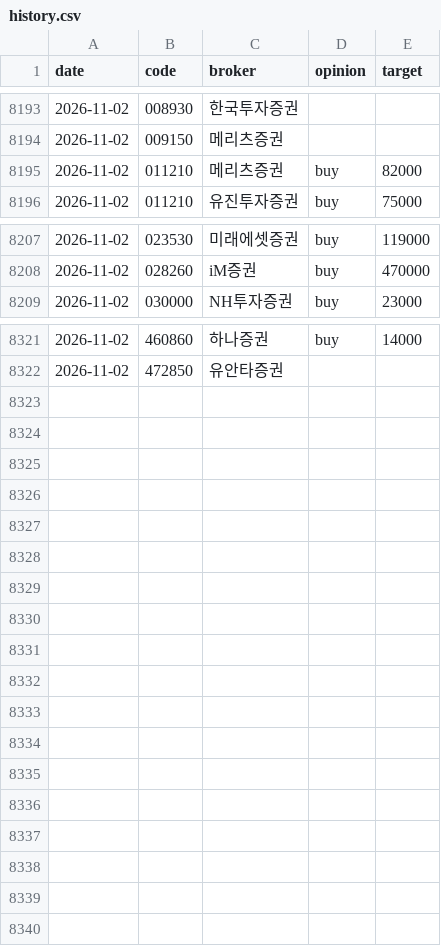
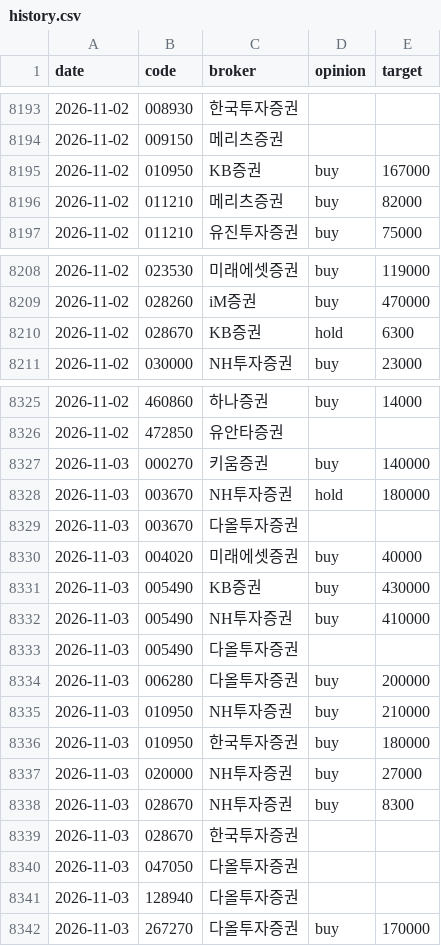
Before and after one commit to ysjang0-blip/stock-report, a CSV file: data/history.csv, drawn as a sheet; only a part is shown, gaps mark what is left out; the diff covers the shown part only; the diff names each change by its address in the sheet, - before the commit and + after, or states it on an @@ line.

```diff
--- a/data/history.csv
+++ b/data/history.csv
+row 8195: 2026-11-02 | 010950 | KB증권 | buy | 167000
+row 8210: 2026-11-02 | 028670 | KB증권 | hold | 6300
+row 8327: 2026-11-03 | 000270 | 키움증권 | buy | 140000
+row 8328: 2026-11-03 | 003670 | NH투자증권 | hold | 180000
+row 8329: 2026-11-03 | 003670 | 다올투자증권
+row 8330: 2026-11-03 | 004020 | 미래에셋증권 | buy | 40000
+row 8331: 2026-11-03 | 005490 | KB증권 | buy | 430000
+row 8332: 2026-11-03 | 005490 | NH투자증권 | buy | 410000
+row 8333: 2026-11-03 | 005490 | 다올투자증권
+row 8334: 2026-11-03 | 006280 | 다올투자증권 | buy | 200000
+row 8335: 2026-11-03 | 010950 | NH투자증권 | buy | 210000
+row 8336: 2026-11-03 | 010950 | 한국투자증권 | buy | 180000
+row 8337: 2026-11-03 | 020000 | NH투자증권 | buy | 27000
+row 8338: 2026-11-03 | 028670 | NH투자증권 | buy | 8300
+row 8339: 2026-11-03 | 028670 | 한국투자증권
+row 8340: 2026-11-03 | 047050 | 다올투자증권
+row 8341: 2026-11-03 | 128940 | 다올투자증권
+row 8342: 2026-11-03 | 267270 | 다올투자증권 | buy | 170000
```
Also changed, not shown: 2 added rows elsewhere in this file, data/runs.csv, 2 other files.
